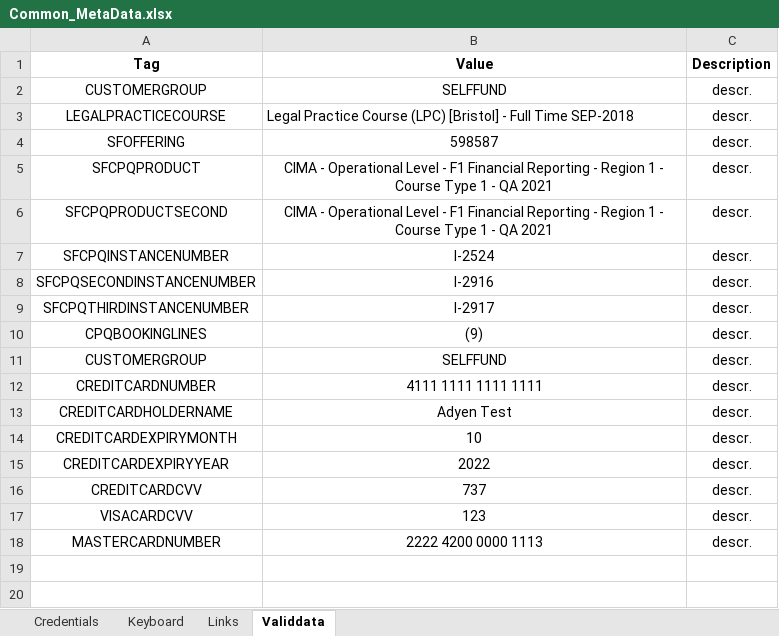
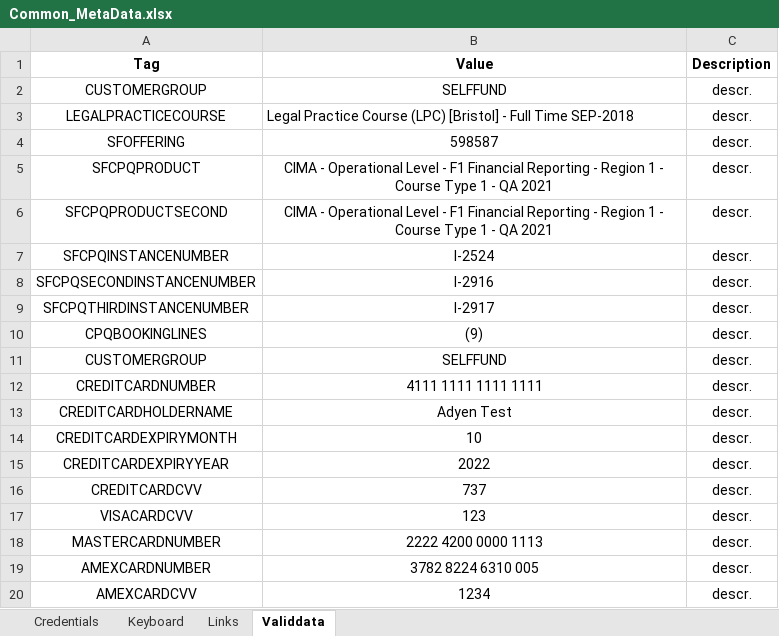
Before and after one commit to LevviathaN/JavaTestFramework, an Excel workbook: framework/src/main/resources/data/bpp/keywords.metadata/metadata/UAT/Common_MetaData.xlsx, sheet Validdata, drawn as a sheet; values as stored, in another font and other column widths than the file's, no borders; the diff names each change by its address in the sheet, - before the commit and + after, or states it on an @@ line.

Commit message:
created new test for eCommerce Amex Card updated Metadata and token

```diff
--- a/framework/src/main/resources/data/bpp/keywords.metadata/metadata/UAT/Common_MetaData.xlsx (sheet Validdata)
+++ b/framework/src/main/resources/data/bpp/keywords.metadata/metadata/UAT/Common_MetaData.xlsx (sheet Validdata)
+row 19: AMEXCARDNUMBER | 3782 8224 6310 005 | descr.
+row 20: AMEXCARDCVV | 1234 | descr.
```
Also changed, not shown: 4 other files.
